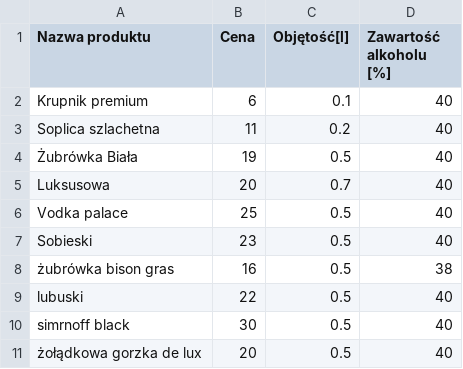
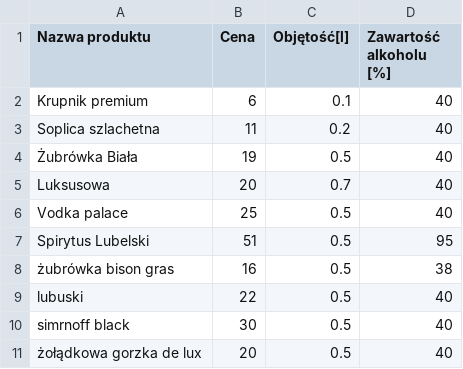
Before and after one commit to 226543/ProblemPlecakowy, a CSV file: wysokoprocentowe.csv, drawn as a sheet.

Commit message:
Update wysokoprocentowe.csv

```diff
--- a/wysokoprocentowe.csv
+++ b/wysokoprocentowe.csv
@@ -6,3 +6,3 @@ Luksusowa,20,0.7,40
 Vodka palace,25,0.5,40
-Sobieski,23,0.5,40
+Spirytus Lubelski,51,0.5,95
 żubrówka bison gras,16,0.5,38
```
